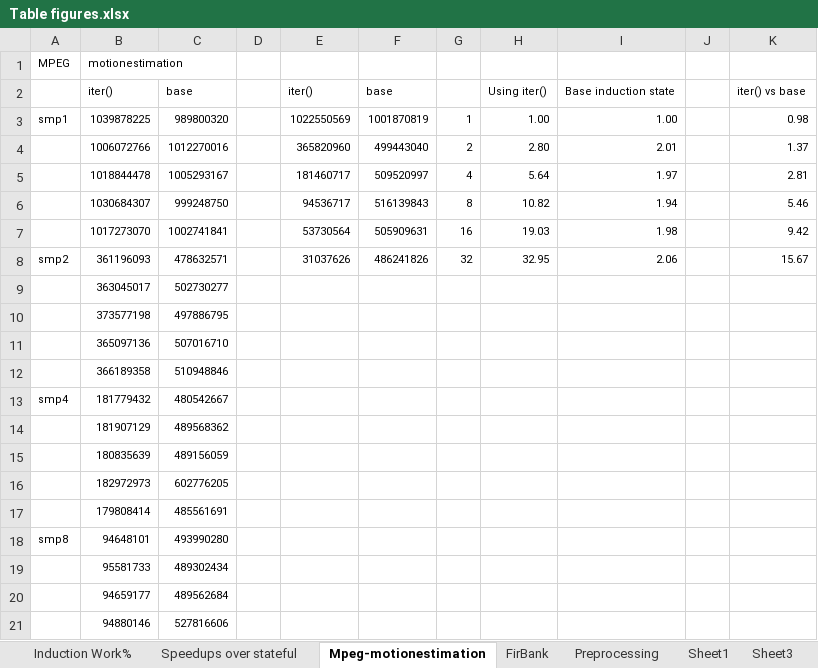
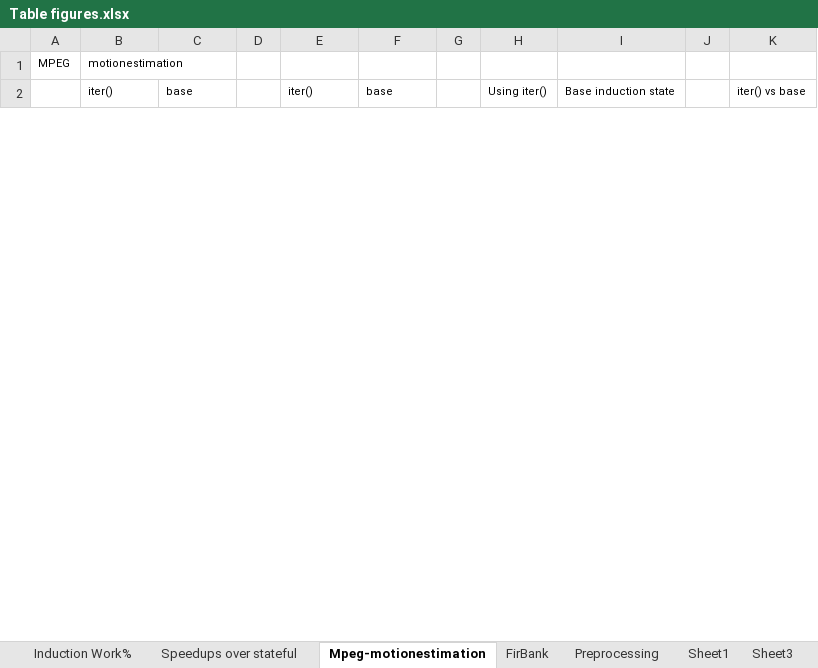
Before and after one commit to rrnewton/StreamIt, an Excel workbook: streams/docs/induction-state-2012/figures/Table figures.xlsx, sheet Mpeg-motionestimation, drawn as a sheet; only a part is shown; values as stored, in another font and other column widths than the file's, no borders; charts and pictures not drawn; removed rows and columns are numbered as before the commit, all else as after; the diff covers the shown part only; the diff names each change by its address in the sheet, - before the commit and + after, or states it on an @@ line.

```diff
--- a/streams/docs/induction-state-2012/figures/Table figures.xlsx (sheet Mpeg-motionestimation)
+++ b/streams/docs/induction-state-2012/figures/Table figures.xlsx (sheet Mpeg-motionestimation)
-row 3: smp1 | 1039878225 | 989800320 |  | 1022550569 | 1001870819 | 1 | 1.00 | 1.00 |  | 0.98
-row 4:  | 1006072766 | 1012270016 |  | 365820960 | 499443040 | 2 | 2.80 | 2.01 |  | 1.37
-row 5:  | 1018844478 | 1005293167 |  | 181460717 | 509520997 | 4 | 5.64 | 1.97 |  | 2.81
-row 6:  | 1030684307 | 999248750 |  | 94536717 | 516139843 | 8 | 10.82 | 1.94 |  | 5.46
-row 7:  | 1017273070 | 1002741841 |  | 53730564 | 505909631 | 16 | 19.03 | 1.98 |  | 9.42
-row 8: smp2 | 361196093 | 478632571 |  | 31037626 | 486241826 | 32 | 32.95 | 2.06 |  | 15.67
-row 9:  | 363045017 | 502730277
-row 10:  | 373577198 | 497886795
-row 11:  | 365097136 | 507016710
-row 12:  | 366189358 | 510948846
-row 13: smp4 | 181779432 | 480542667
-row 14:  | 181907129 | 489568362
-row 15:  | 180835639 | 489156059
-row 16:  | 182972973 | 602776205
-row 17:  | 179808414 | 485561691
-row 18: smp8 | 94648101 | 493990280
-row 19:  | 95581733 | 489302434
-row 20:  | 94659177 | 489562684
-row 21:  | 94880146 | 527816606
```
Also changed, not shown: 30 added rows and 11 removed rows elsewhere in this sheet, sheet Preprocessing, sheet FirBank, other sheet tabs, charts or pictures.
